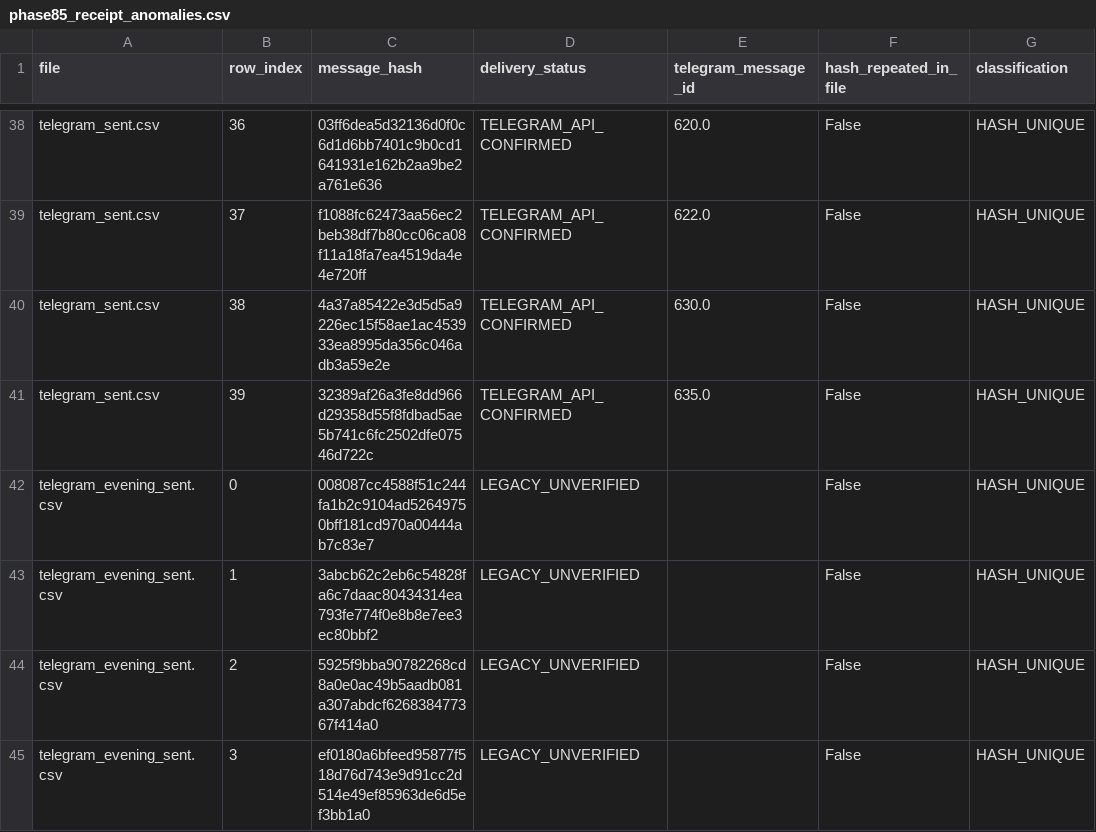
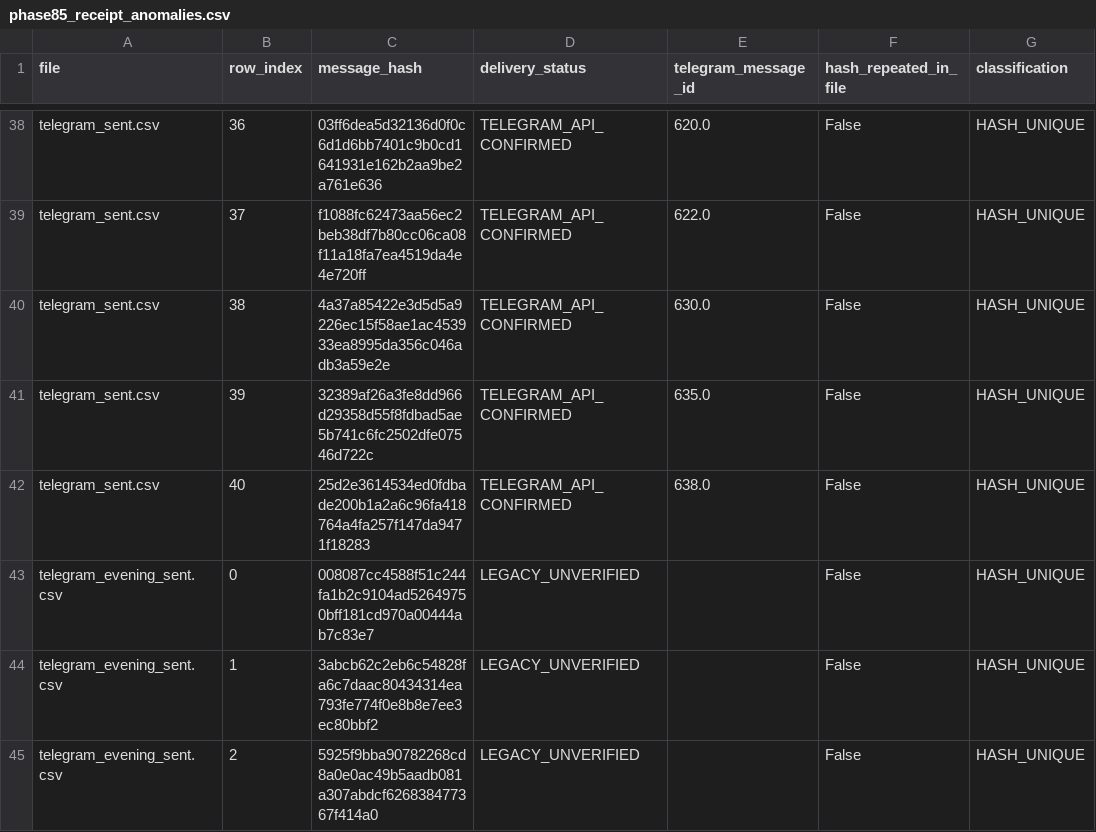
Before and after one commit to vishwasgarg5/stock-picker, a CSV file: data/phase85_receipt_anomalies.csv, drawn as a sheet; only a part is shown, gaps mark what is left out; the shorter side is filled out with more unchanged rows; the diff names each change by its address in the sheet, - before the commit and + after, or states it on an @@ line.

```diff
--- a/data/phase85_receipt_anomalies.csv
+++ b/data/phase85_receipt_anomalies.csv
+row 42: telegram_sent.csv | 40 | 25d2e3614534ed0fdbade200b1a2a6c96fa418764a4fa257f147da9471f18283 | TELEGRAM_API_CONFIRMED | 638.0 | False | HASH_UNIQUE
```
Also changed, not shown: data/index_intelligence_summary.csv, data/phase89_receipt_reconciliation.csv, 36 other files.
